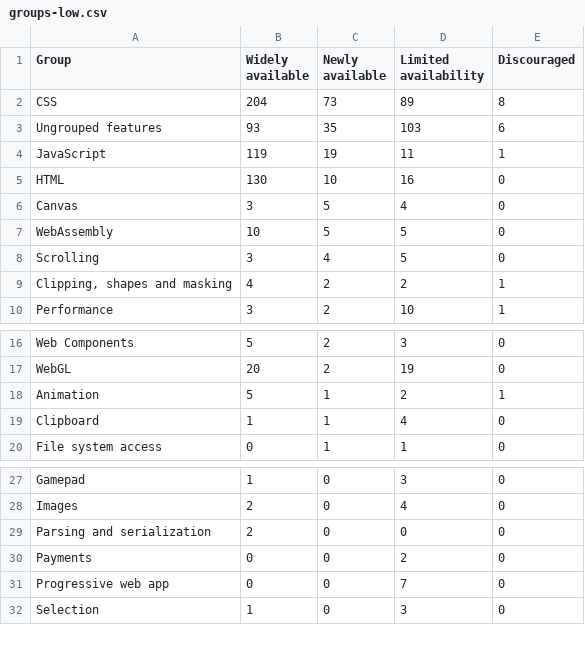
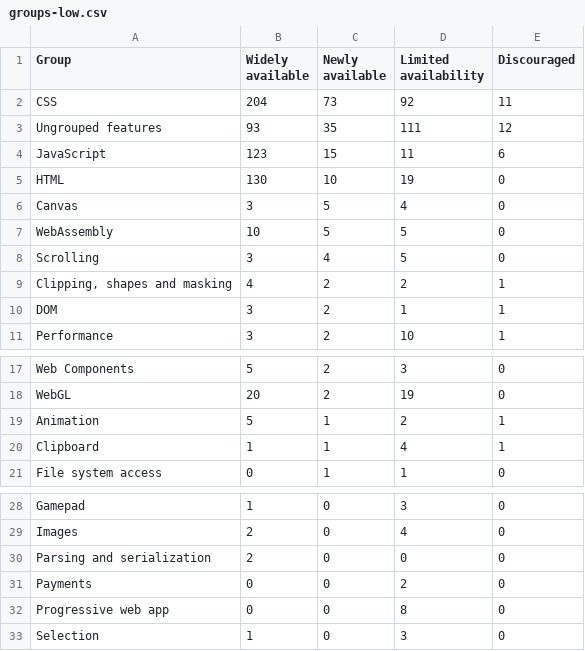
Before and after one commit to tidoust/web-features-viz, a CSV file: csv/groups-low.csv, drawn as a sheet; only a part is shown, gaps mark what is left out.

```diff
--- a/csv/groups-low.csv
+++ b/csv/groups-low.csv
@@ -1,6 +1,6 @@
 Group;Widely available;Newly available;Limited availability;Discouraged
-CSS;204;73;89;8
-Ungrouped features;93;35;103;6
-JavaScript;119;19;11;1
-HTML;130;10;16;0
+CSS;204;73;92;11
+Ungrouped features;93;35;111;12
+JavaScript;123;15;11;6
+HTML;130;10;19;0
 Canvas;3;5;4;0
@@ -9,2 +9,3 @@ Scrolling;3;4;5;0
 Clipping, shapes and masking;4;2;2;1
+DOM;3;2;1;1
 Performance;3;2;10;1
@@ -18,3 +19,3 @@ WebGL;20;2;19;0
 Animation;5;1;2;1
-Clipboard;1;1;4;0
+Clipboard;1;1;4;1
 File system access;0;1;1;0
@@ -30,3 +31,3 @@ Parsing and serialization;2;0;0;0
 Payments;0;0;2;0
-Progressive web app;0;0;7;0
+Progressive web app;0;0;8;0
 Selection;1;0;3;0
```
Also changed, not shown: csv/groups-features.csv, csv/groups-limited.csv, 10 other files.
